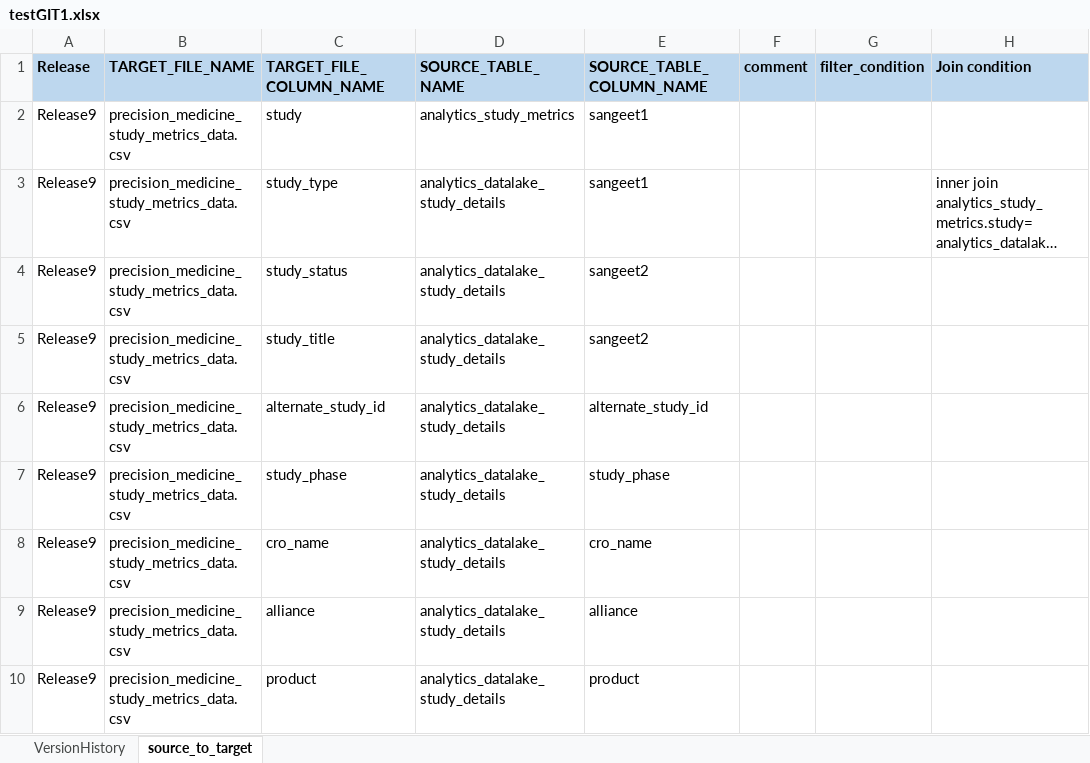
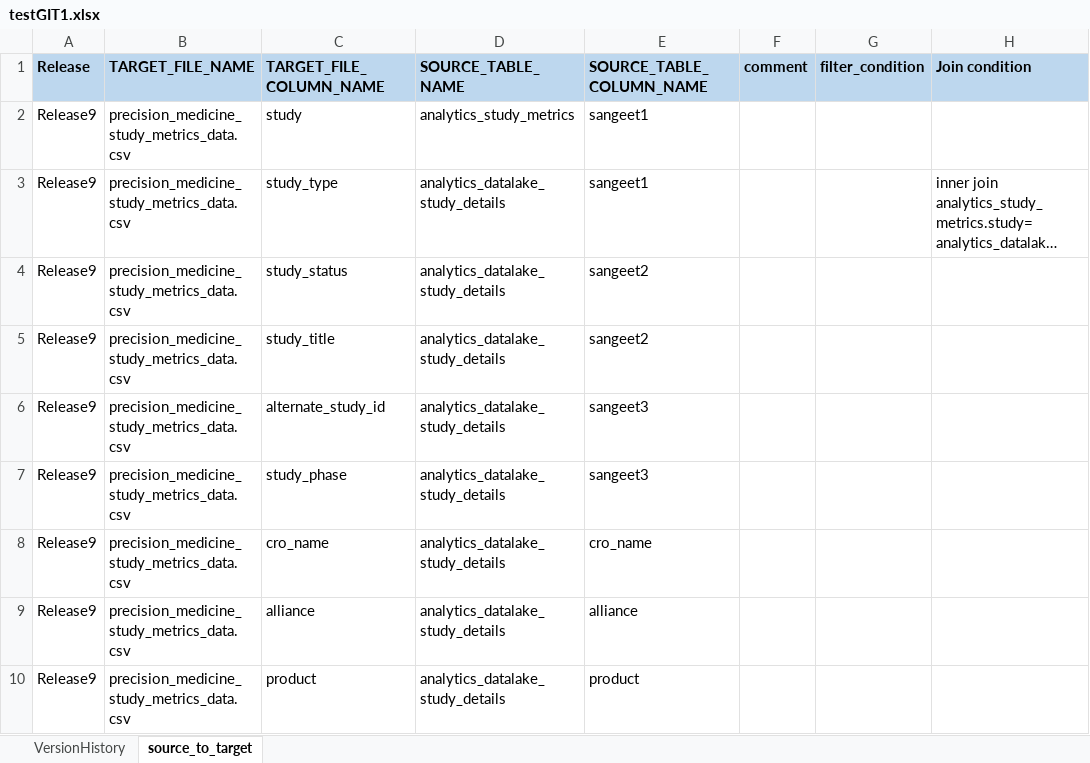
Before and after one commit to sangeetkhullar/excel_test, an Excel workbook: testGIT1.xlsx, sheet source_to_target, drawn as a sheet; only a part is shown; long unchanged cells end in …; values as stored, in another font and other column widths than the file's, no borders; the diff names each change by its address in the sheet, - before the commit and + after, or states it on an @@ line.

Commit message:
simulate a merge - step 1 - changed by sangeetkhullar that is cloned by sangeetDSI

```diff
--- a/testGIT1.xlsx (sheet source_to_target)
+++ b/testGIT1.xlsx (sheet source_to_target)
-E6 (SOURCE_TABLE_COLUMN_NAME): alternate_study_id
+E6 (SOURCE_TABLE_COLUMN_NAME): sangeet3
-E7 (SOURCE_TABLE_COLUMN_NAME): study_phase
+E7 (SOURCE_TABLE_COLUMN_NAME): sangeet3
```
